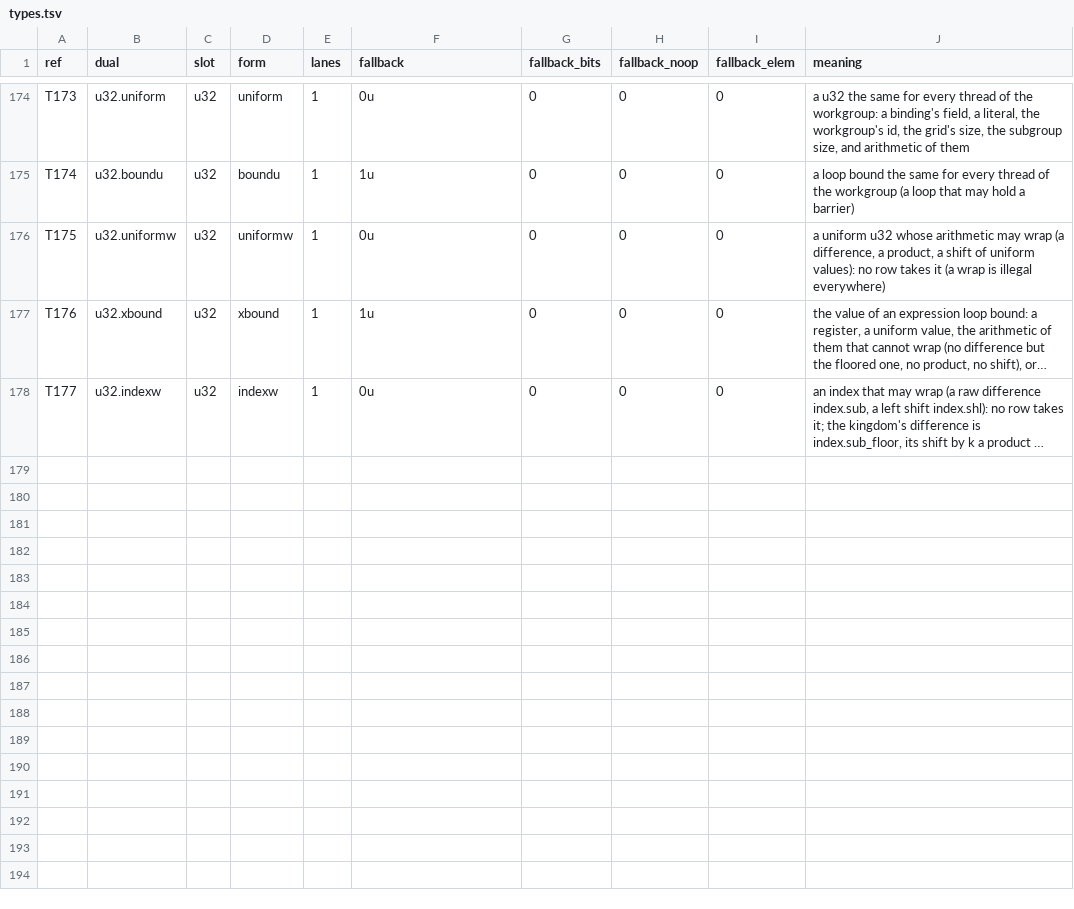
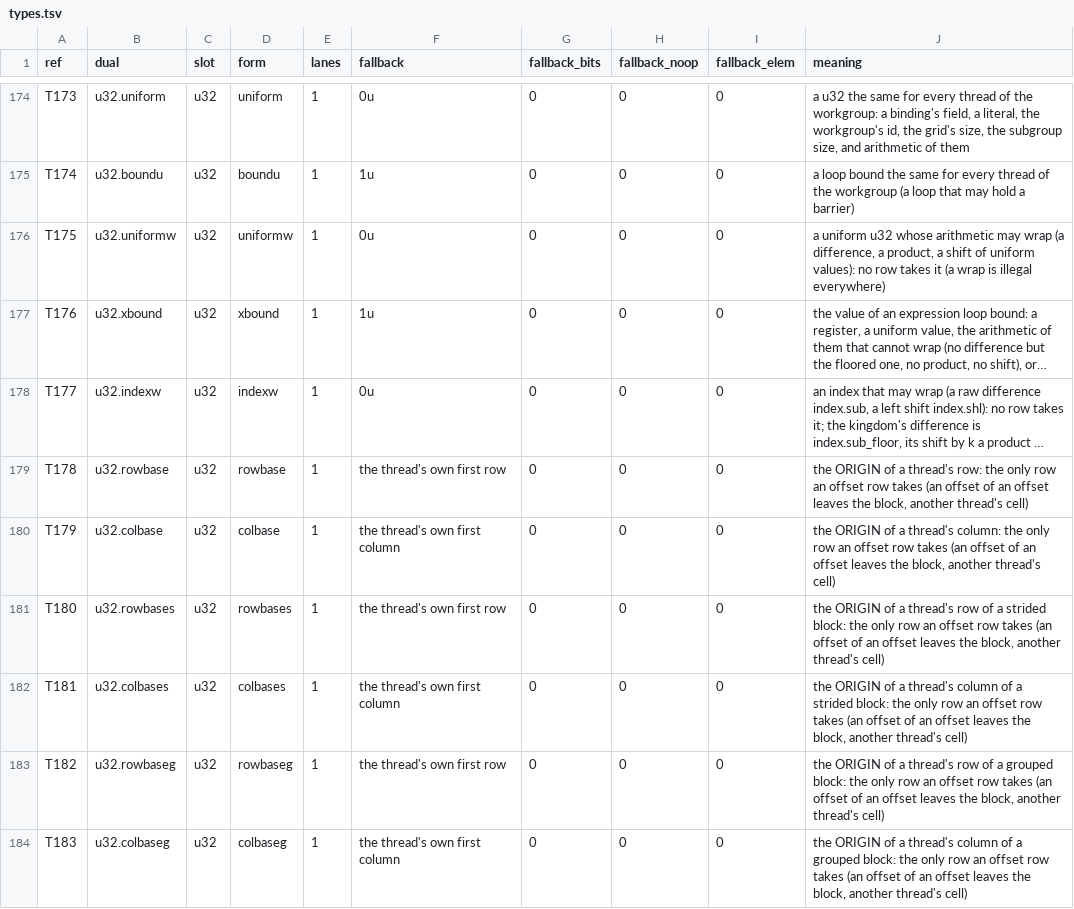
Before and after one commit to Gamakon/fuller, a TSV file: kingdoms/safewgsl/types.tsv, drawn as a sheet; only a part is shown, gaps mark what is left out; long unchanged cells end in …; the diff names each change by its address in the sheet, - before the commit and + after, or states it on an @@ line.

Commit message:
kingdom, groups 6 and 7: an offset row takes only the thread's origin (new duals rowbase, colbase and their strided and grouped kinds; the origin rows at them; the checker's ownership proof refuses an offset of an offset): nested, each offset clamped to the block, the sum left it and the cell was another thread's (the reader refused it, the checker passed it); at the top level an expression-bounded loop over the tile counter k is a tile loop (loop.tilex_L0), not the item loop. Completeness: 538 of 1,000 random trees read back; random genes 1,000 of 1,000 legal

```diff
--- a/kingdoms/safewgsl/types.tsv
+++ b/kingdoms/safewgsl/types.tsv
+row 179: T178 | u32.rowbase | u32 | rowbase | 1 | the thread's own first row | 0 | 0 | 0 | the ORIGIN of a thread's row: the only row an offset row takes (an offset of an offset leaves the block, another thread's cell)
+row 180: T179 | u32.colbase | u32 | colbase | 1 | the thread's own first column | 0 | 0 | 0 | the ORIGIN of a thread's column: the only row an offset row takes (an offset of an offset leaves the block, another thread's cell)
+row 181: T180 | u32.rowbases | u32 | rowbases | 1 | the thread's own first row | 0 | 0 | 0 | the ORIGIN of a thread's row of a strided block: the only row an offset row takes (an offset of an offset leaves the block, another thread's cell)
+row 182: T181 | u32.colbases | u32 | colbases | 1 | the thread's own first column | 0 | 0 | 0 | the ORIGIN of a thread's column of a strided block: the only row an offset row takes (an offset of an offset leaves the block, another thread's cell)
+row 183: T182 | u32.rowbaseg | u32 | rowbaseg | 1 | the thread's own first row | 0 | 0 | 0 | the ORIGIN of a thread's row of a grouped block: the only row an offset row takes (an offset of an offset leaves the block, another thread's cell)
+row 184: T183 | u32.colbaseg | u32 | colbaseg | 1 | the thread's own first column | 0 | 0 | 0 | the ORIGIN of a thread's column of a grouped block: the only row an offset row takes (an offset of an offset leaves the block, another thread's cell)
```
Also changed, not shown: kingdoms/safewgsl/functions.tsv, 7 other files.
